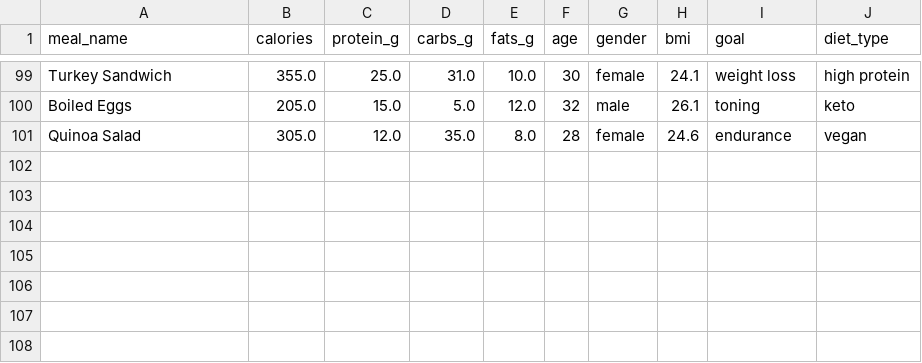
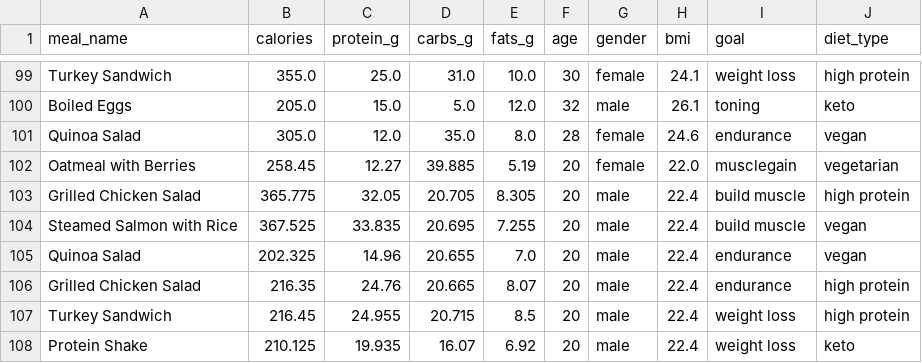
Before and after one commit to samarthchugh/AI---Personalized-Workout-Nutrition-Coach, a CSV file: data/processed/Nutrition_transformed.csv, drawn as a sheet; only a part is shown, gaps mark what is left out.

Commit message:
Created a Combined Training+ETL Process

```diff
--- a/data/processed/Nutrition_transformed.csv
+++ b/data/processed/Nutrition_transformed.csv
@@ -101 +101,8 @@ Boiled Eggs,205.0,15.0,5.0,12.0,32,male,26.1,toning,keto
 Quinoa Salad,305.0,12.0,35.0,8.0,28,female,24.6,endurance,vegan
+Oatmeal with Berries,258.45,12.27,39.885,5.19,20,female,22.0,musclegain,vegetarian
+Grilled Chicken Salad,365.775,32.05,20.705,8.305,20,male,22.4,build muscle,high protein
+Steamed Salmon with Rice,367.525,33.835,20.695,7.255,20,male,22.4,build muscle,vegan
+Quinoa Salad,202.325,14.96,20.655,7.0,20,male,22.4,endurance,vegan
+Grilled Chicken Salad,216.35,24.76,20.665,8.07,20,male,22.4,endurance,high protein
+Turkey Sandwich,216.45,24.955,20.715,8.5,20,male,22.4,weight loss,high protein
+Protein Shake,210.125,19.935,16.07,6.92,20,male,22.4,weight loss,keto
```
Also changed, not shown: data/processed/Workout_tranformed.csv, 5 other files.
